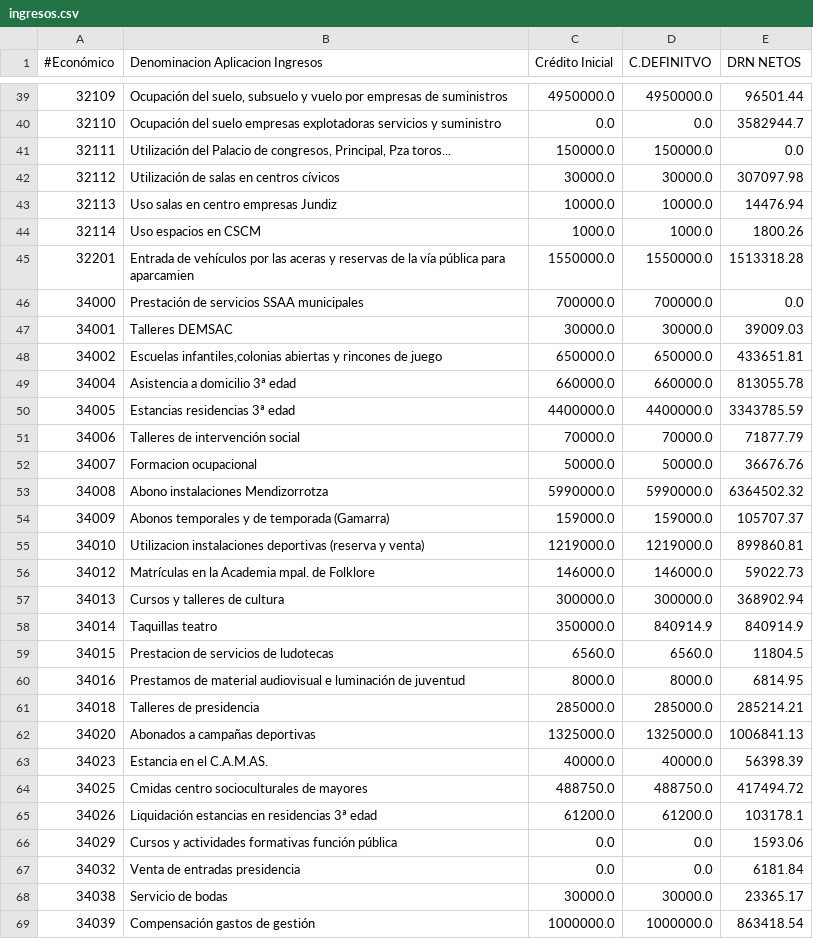
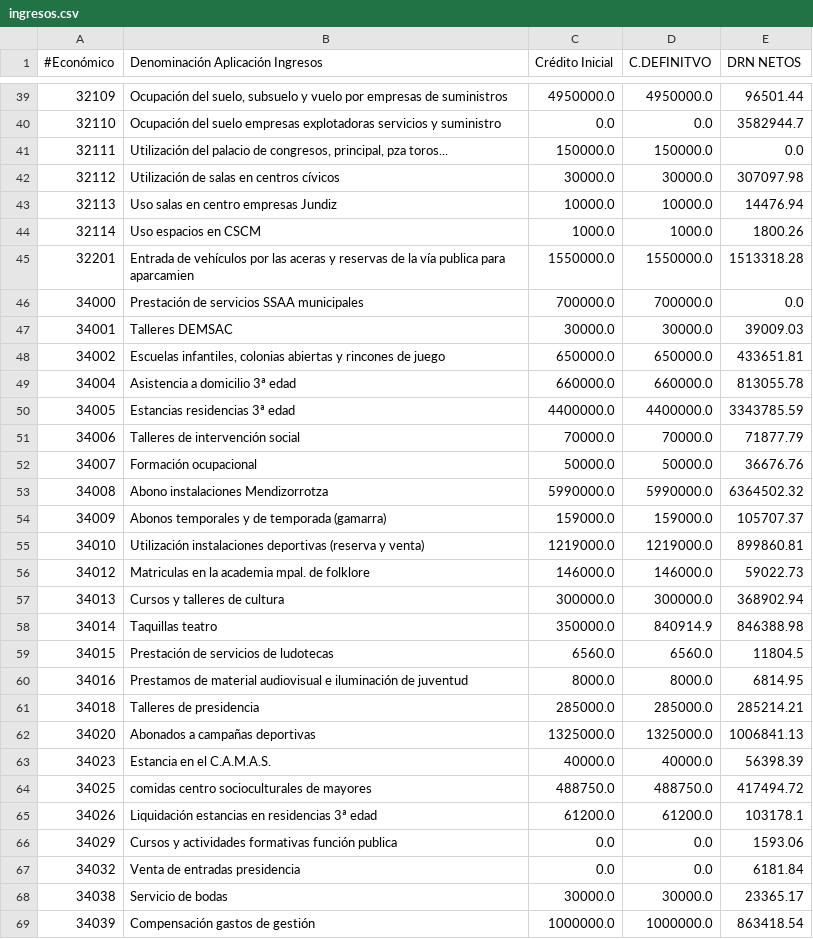
Before and after one commit to civio/presupuesto-vitoriagasteiz, a CSV file: data/es/municipio/2018/ingresos.csv, drawn as a sheet; only a part is shown, gaps mark what is left out; the diff covers the shown part only.

Commit message:
Update 2018 budget data
civio/presupuesto-management#865

```diff
--- a/data/es/municipio/2018/ingresos.csv
+++ b/data/es/municipio/2018/ingresos.csv
@@ -1 +1 @@
-#Económico,Denominacion Aplicacion Ingresos,Crédito Inicial,C.DEFINITVO,DRN NETOS
+#Económico,Denominación Aplicación Ingresos,Crédito Inicial,C.DEFINITVO,DRN NETOS
@@ -40,3 +40,3 @@
 32110,Ocupación del suelo empresas explotadoras servicios y suministro,0.0,0.0,3582944.7
-32111,"Utilización del Palacio de congresos, Principal, Pza toros...",150000.0,150000.0,0.0
+32111,"Utilización del palacio de congresos, principal, pza toros...",150000.0,150000.0,0.0
 32112,Utilización de salas en centros cívicos,30000.0,30000.0,307097.98
@@ -44,6 +44,6 @@
 32114,Uso espacios en CSCM,1000.0,1000.0,1800.26
-32201,Entrada de vehículos por las aceras y reservas de la vía pública para aparcamien,1550000.0,1550000.0,1513318.28
+32201,Entrada de vehículos por las aceras y reservas de la vía publica para aparcamien,1550000.0,1550000.0,1513318.28
 34000,Prestación de servicios SSAA municipales,700000.0,700000.0,0.0
 34001,Talleres DEMSAC,30000.0,30000.0,39009.03
-34002,"Escuelas infantiles,colonias abiertas y rincones de juego",650000.0,650000.0,433651.81
+34002,"Escuelas infantiles, colonias abiertas y rincones de juego",650000.0,650000.0,433651.81
 34004,Asistencia a domicilio 3ª edad,660000.0,660000.0,813055.78
@@ -51,17 +51,17 @@
 34006,Talleres de intervención social,70000.0,70000.0,71877.79
-34007,Formacion ocupacional,50000.0,50000.0,36676.76
+34007,Formación ocupacional,50000.0,50000.0,36676.76
 34008,Abono instalaciones Mendizorrotza,5990000.0,5990000.0,6364502.32
-34009,Abonos temporales y de temporada (Gamarra),159000.0,159000.0,105707.37
-34010,Utilizacion instalaciones deportivas (reserva y venta),1219000.0,1219000.0,899860.81
-34012,Matrículas en la Academia mpal. de Folklore,146000.0,146000.0,59022.73
+34009,Abonos temporales y de temporada (gamarra),159000.0,159000.0,105707.37
+34010,Utilización instalaciones deportivas (reserva y venta),1219000.0,1219000.0,899860.81
+34012,Matriculas en la academia mpal. de folklore,146000.0,146000.0,59022.73
 34013,Cursos y talleres de cultura,300000.0,300000.0,368902.94
-34014,Taquillas  teatro,350000.0,840914.9,840914.9
-34015,Prestacion de servicios de ludotecas,6560.0,6560.0,11804.5
-34016,Prestamos de material audiovisual e luminación de juventud,8000.0,8000.0,6814.95
+34014,Taquillas  teatro,350000.0,840914.9,846388.98
+34015,Prestación de servicios de ludotecas,6560.0,6560.0,11804.5
+34016,Prestamos de material audiovisual e iluminación de juventud,8000.0,8000.0,6814.95
 34018,Talleres de presidencia,285000.0,285000.0,285214.21
 34020,Abonados a campañas deportivas,1325000.0,1325000.0,1006841.13
-34023,Estancia en el C.A.M.AS.,40000.0,40000.0,56398.39
-34025,Cmidas centro socioculturales de mayores,488750.0,488750.0,417494.72
+34023,Estancia en el C.A.M.A.S.,40000.0,40000.0,56398.39
+34025,comidas centro socioculturales de mayores,488750.0,488750.0,417494.72
 34026,Liquidación estancias en residencias 3ª edad,61200.0,61200.0,103178.1
-34029,Cursos y actividades formativas función pública,0.0,0.0,1593.06
+34029,Cursos y actividades formativas función publica,0.0,0.0,1593.06
 34032,Venta de entradas presidencia,0.0,0.0,6181.84
```
Also changed, not shown: 30 edited cells elsewhere in this file.
